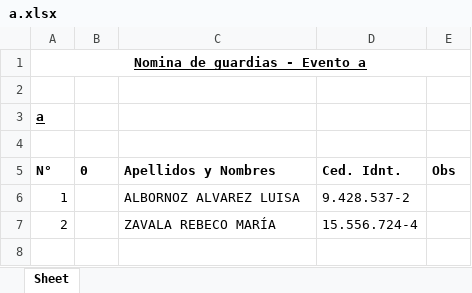
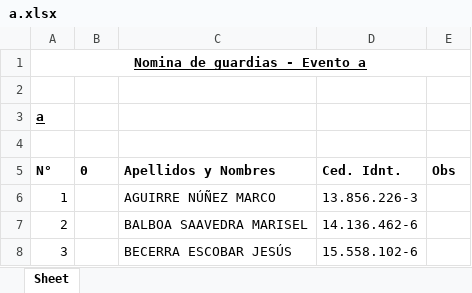
Before and after one commit to AniMuoz/Practica-Pretorianos, an Excel workbook: Sistema de creacion de nominas de eventos/a.xlsx, sheet Sheet, drawn as a sheet; values as stored, in another font and other column widths than the file's, no borders; the diff names each change by its address in the sheet, - before the commit and + after, or states it on an @@ line.

```diff
--- a/Sistema de creacion de nominas de eventos/a.xlsx (sheet Sheet)
+++ b/Sistema de creacion de nominas de eventos/a.xlsx (sheet Sheet)
-C6 (Apellidos y Nombres): ALBORNOZ ALVAREZ LUISA
+C6 (Apellidos y Nombres): AGUIRRE NÚÑEZ MARCO
-D6 (Ced. Idnt.): 9.428.537-2
+D6 (Ced. Idnt.): 13.856.226-3
-C7 (Apellidos y Nombres): ZAVALA REBECO MARÍA
+C7 (Apellidos y Nombres): BALBOA SAAVEDRA MARISEL
-D7 (Ced. Idnt.): 15.556.724-4
+D7 (Ced. Idnt.): 14.136.462-6
+row 8: 3 |  | BECERRA ESCOBAR JESÚS | 15.558.102-6
```
Also changed, not shown: 2 other files.
